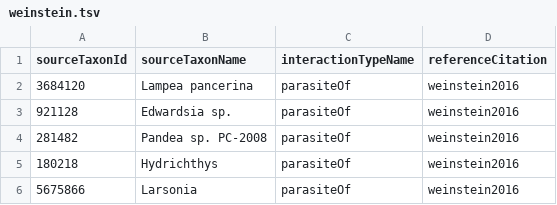
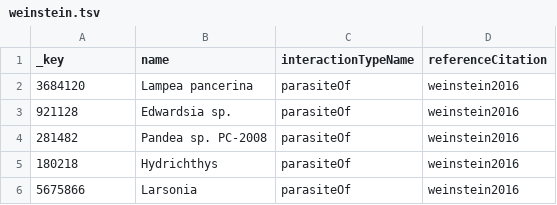
Before and after one commit to majuss/globi-parasites, a TSV file: weinstein/weinstein.tsv, drawn as a sheet; only a part is shown.

Commit message:
included better handling for weinstein->now without tmc and hand picked to_origins inside OTT; added tagging of whole OTT tree with origins and losses

```diff
--- a/weinstein/weinstein.tsv
+++ b/weinstein/weinstein.tsv
@@ -1,2 +1,2 @@
-sourceTaxonId	sourceTaxonName	interactionTypeName	referenceCitation
+_key	name	interactionTypeName	referenceCitation
 3684120	Lampea pancerina	parasiteOf	weinstein2016
```
Also changed, not shown: weinstein/weinstein_nohit.tsv, 18 other files.
